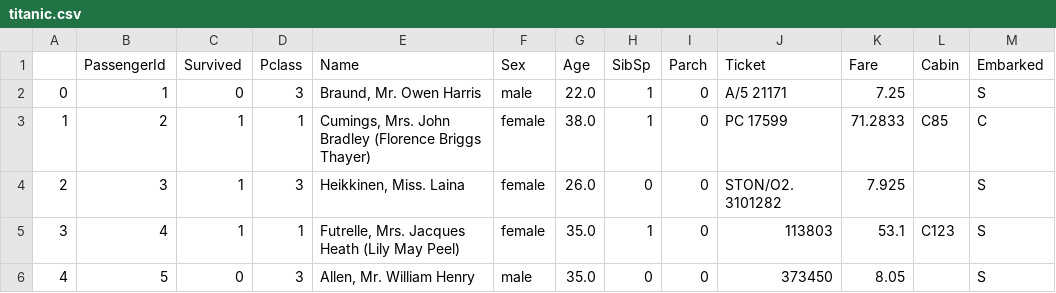
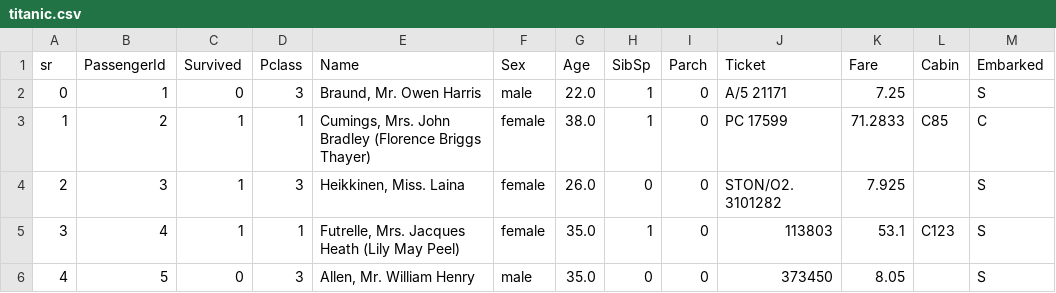
Before and after one commit to PradeeptaM/PublicDatasets, a CSV file: titanic.csv, drawn as a sheet; only a part is shown.

Commit message:
Update titanic.csv

```diff
--- a/titanic.csv
+++ b/titanic.csv
@@ -1,2 +1,2 @@
-,PassengerId,Survived,Pclass,Name,Sex,Age,SibSp,Parch,Ticket,Fare,Cabin,Embarked
+sr,PassengerId,Survived,Pclass,Name,Sex,Age,SibSp,Parch,Ticket,Fare,Cabin,Embarked
 0,1,0,3,"Braund, Mr. Owen Harris",male,22.0,1,0,A/5 21171,7.25,,S
```
